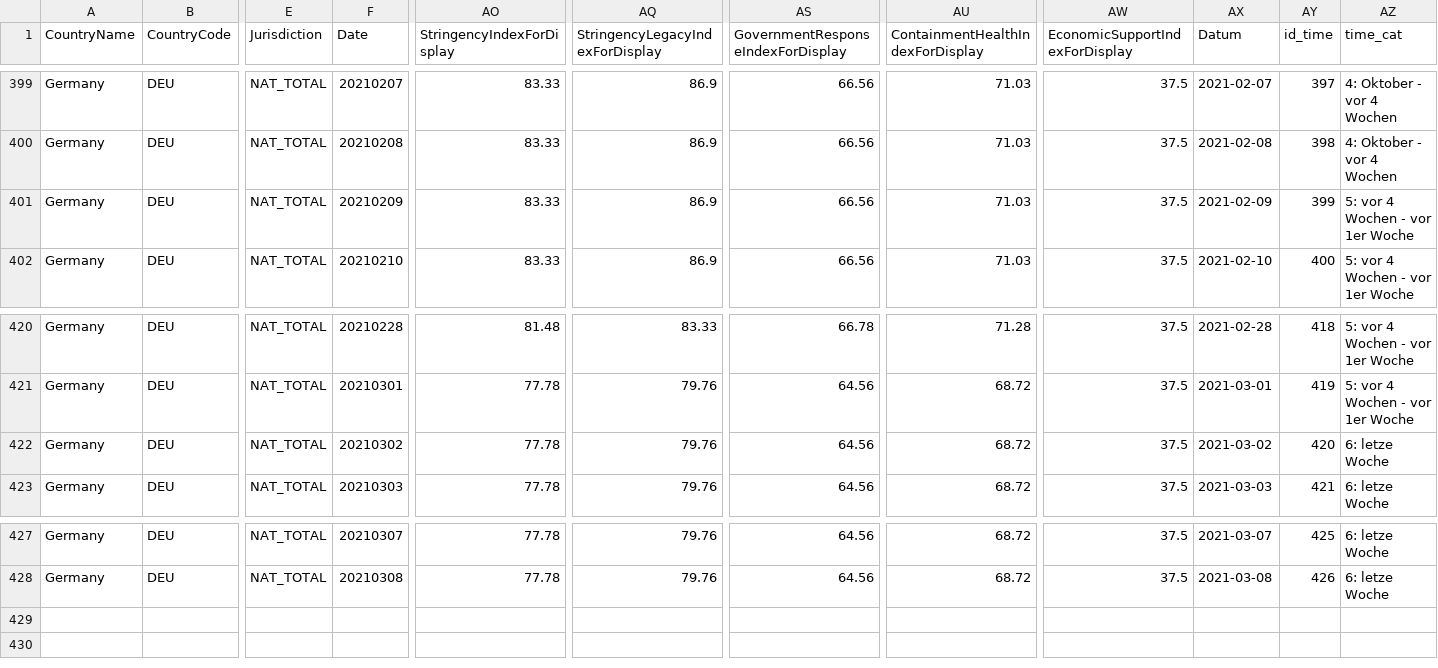
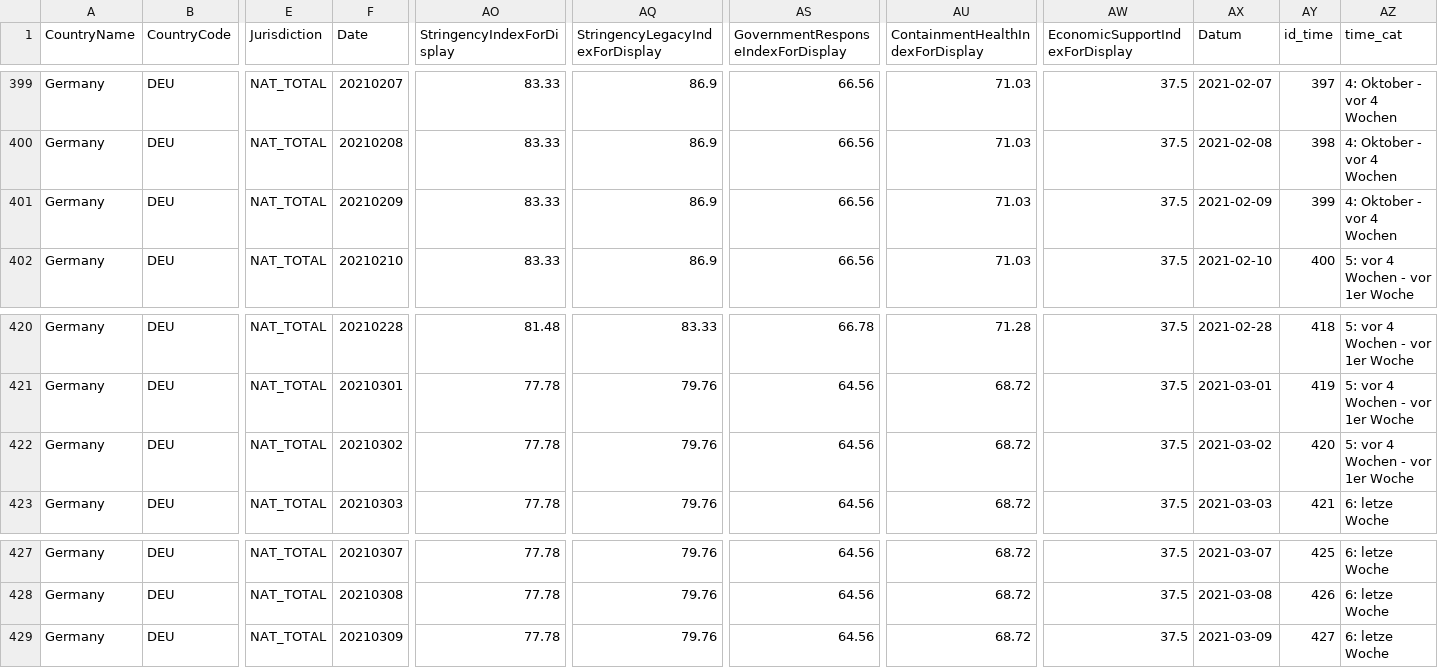
Before and after one commit to v4lue4dded/covid-19_germany, a TSV file: data_stringency.tsv, drawn as a sheet; only a part is shown, gaps mark what is left out; rows hold the shown columns only; the diff names each change by its address in the sheet, - before the commit and + after, or states it on an @@ line.

Commit message:
date update: 2021-03-10 04:01:02

```diff
--- a/data_stringency.tsv
+++ b/data_stringency.tsv
-AZ401 (time_cat): 5: vor 4 Wochen - vor 1er Woche
+AZ401 (time_cat): 4: Oktober - vor 4 Wochen
-AZ422 (time_cat): 6: letze Woche
+AZ422 (time_cat): 5: vor 4 Wochen - vor 1er Woche
+row 429: Germany | DEU | NAT_TOTAL | 20210309 | 77.78 | 79.76 | 64.56 | 68.72 | 37.5 | 2021-03-09 | 427 | 6: letze Woche
```
Also changed, not shown: data_mobility.tsv, data_time.tsv, 3 other files.
